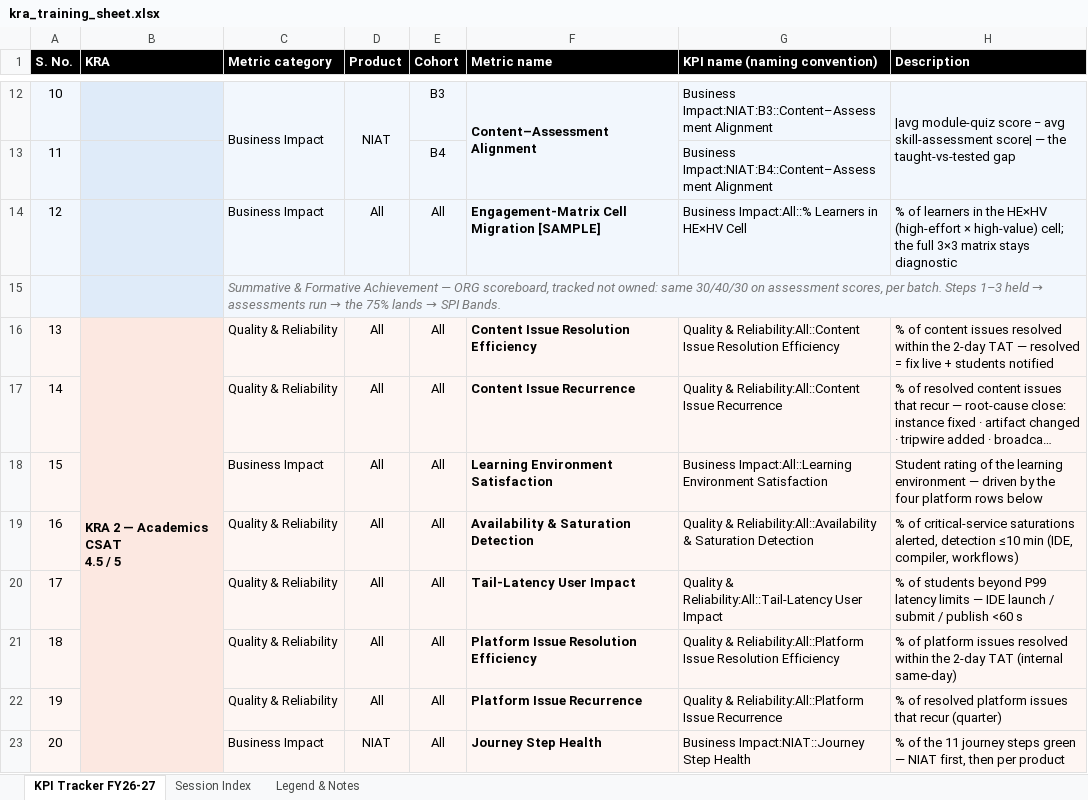
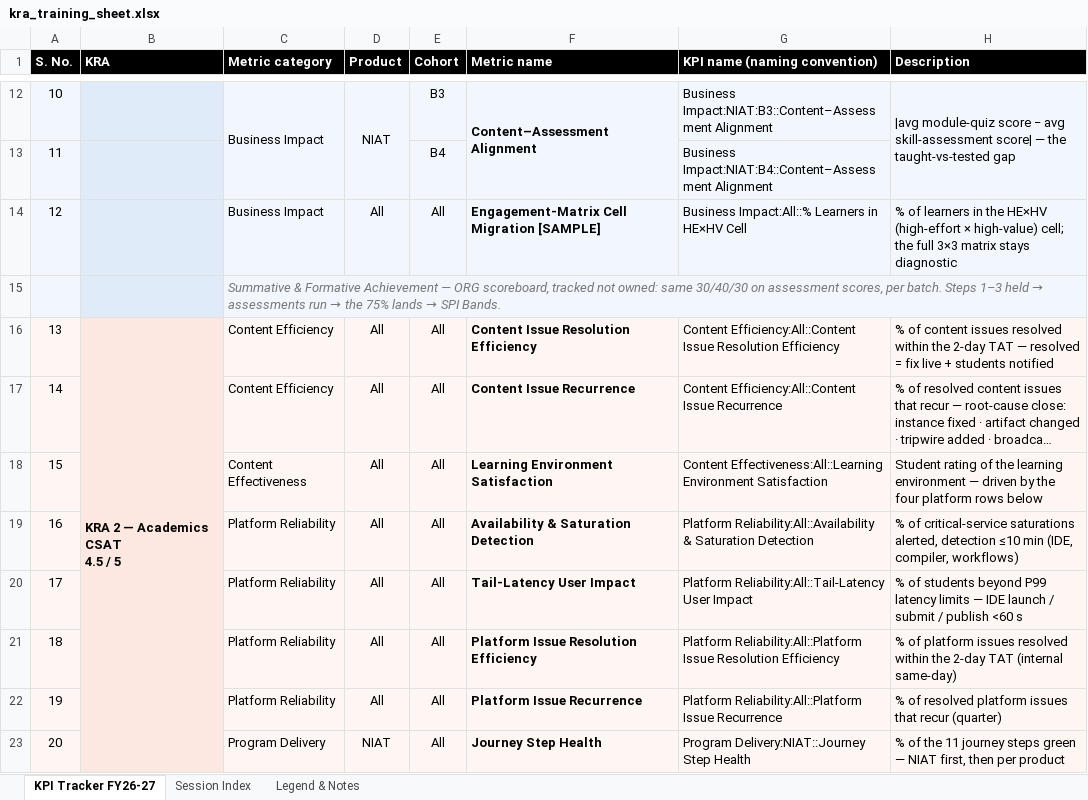
Before and after one commit to pavangangireddy2-max/open_acp, an Excel workbook: docs/handoff/artifacts/kra_training_sheet.xlsx, sheet KPI Tracker FY26-27, drawn as a sheet; only a part is shown, gaps mark what is left out; long unchanged cells end in …; values as stored, in another font and other column widths than the file's, no borders; the diff covers the shown part only; the diff names each change by its address in the sheet, - before the commit and + after, or states it on an @@ line.

```diff
--- a/docs/handoff/artifacts/kra_training_sheet.xlsx (sheet KPI Tracker FY26-27)
+++ b/docs/handoff/artifacts/kra_training_sheet.xlsx (sheet KPI Tracker FY26-27)
-C16:C17 (Metric category): Quality & Reliability
+C16:C17 (Metric category): Content Efficiency
-G16 (KPI name (naming convention)): Quality & Reliability:All::Content Issue Resolution…
+G16 (KPI name (naming convention)): Content Efficiency:All::Content Issue Resolution…
-G17 (KPI name (naming convention)): Quality & Reliability:All::Content Issue Recurrence
+G17 (KPI name (naming convention)): Content Efficiency:All::Content Issue Recurrence
-C18 (Metric category): Business Impact
+C18 (Metric category): Content Effectiveness
-G18 (KPI name (naming convention)): Business Impact:All::Learning Environment Satisfaction
+G18 (KPI name (naming convention)): Content Effectiveness:All::Learning Environment Satisfaction
-C19:C22 (Metric category): Quality & Reliability
+C19:C22 (Metric category): Platform Reliability
-G19 (KPI name (naming convention)): Quality & Reliability:All::Availability &…
+G19 (KPI name (naming convention)): Platform Reliability:All::Availability &…
-G20 (KPI name (naming convention)): Quality & Reliability:All::Tail-Latency User…
+G20 (KPI name (naming convention)): Platform Reliability:All::Tail-Latency User…
-G21 (KPI name (naming convention)): Quality & Reliability:All::Platform Issue…
+G21 (KPI name (naming convention)): Platform Reliability:All::Platform Issue…
-G22 (KPI name (naming convention)): Quality & Reliability:All::Platform Issue…
+G22 (KPI name (naming convention)): Platform Reliability:All::Platform Issue…
-C23 (Metric category): Business Impact
+C23 (Metric category): Program Delivery
-G23 (KPI name (naming convention)): Business Impact:NIAT::Journey Step Health
+G23 (KPI name (naming convention)): Program Delivery:NIAT::Journey Step Health
```
Also changed, not shown: 15 edited cells elsewhere in this sheet, sheet Legend & Notes, 5 other files.
